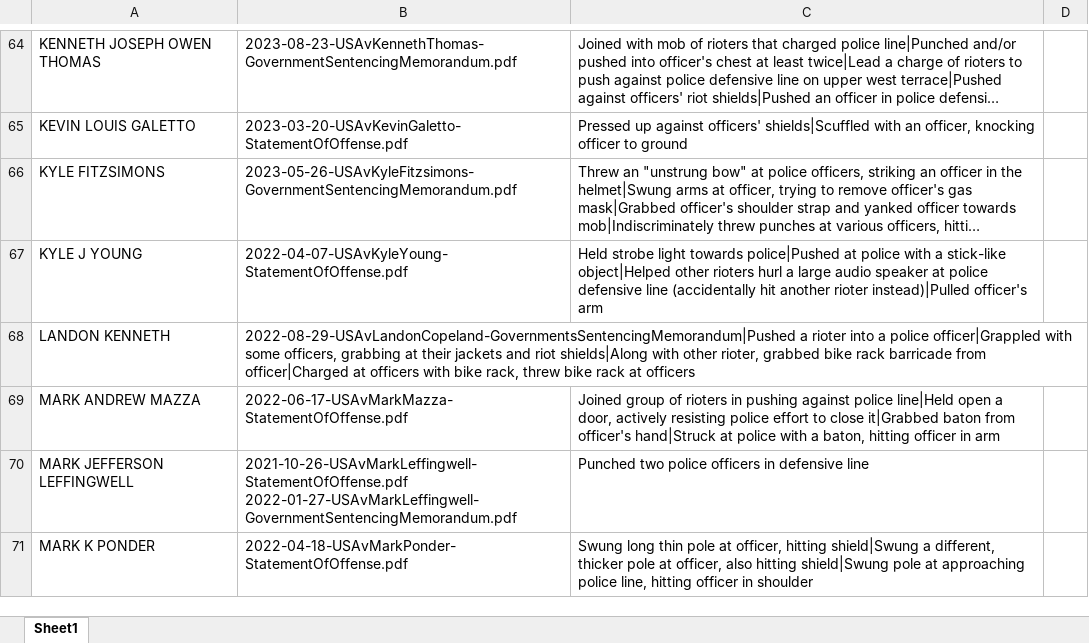
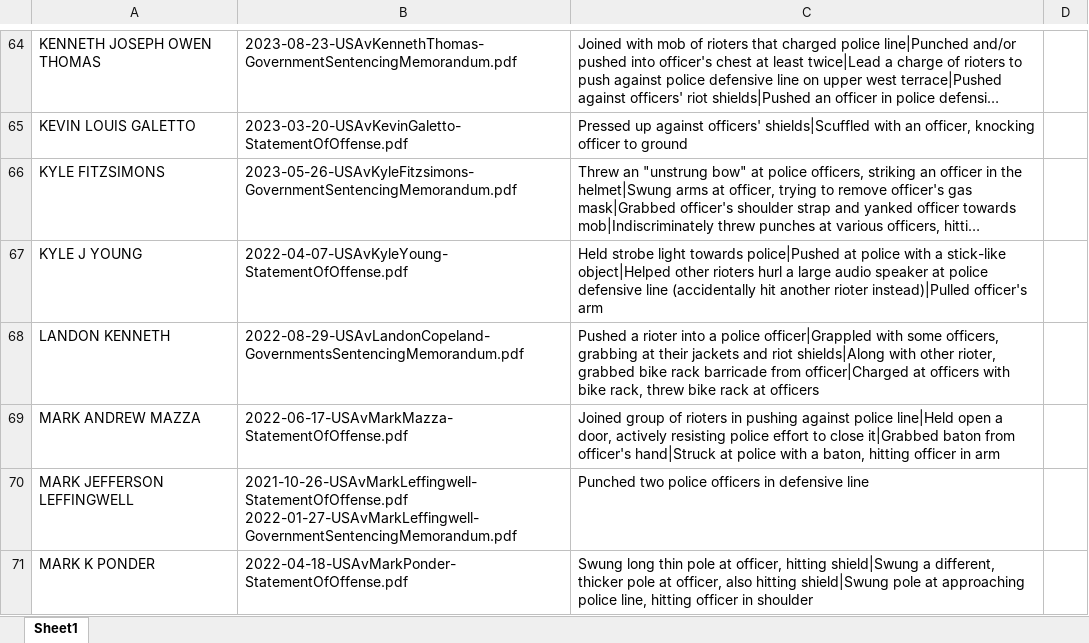
Before and after one commit to sigsegv1980/sigsegv1980.github.io, an Excel workbook: j6/defendants-charged-with-111a1.xlsx, sheet Sheet1, drawn as a sheet; only a part is shown, gaps mark what is left out; long unchanged cells end in …; values as stored, in another font and other column widths than the file's, no borders; the diff names each change by its address in the sheet, - before the commit and + after, or states it on an @@ line.

Commit message:
update

```diff
--- a/j6/defendants-charged-with-111a1.xlsx (sheet Sheet1)
+++ b/j6/defendants-charged-with-111a1.xlsx (sheet Sheet1)
-B68: 2022-08-29-USAvLandonCopeland-GovernmentsSentencingMemorandum|Pushed a rioter into a police officer|Grappled with some officers, grabbing at their jackets and riot shields|Along with other rioter, grabbed bike rack barricade from officer|Charged at officers with bike rack, threw bike rack at officers
+B68: 2022-08-29-USAvLandonCopeland-GovernmentsSentencingMemorandum.pdf
-C68: (empty)
+C68: Pushed a rioter into a police officer|Grappled with some officers, grabbing at their jackets and riot shields|Along with other rioter, grabbed bike rack barricade from officer|Charged at officers with bike rack, threw bike rack at officers
```
